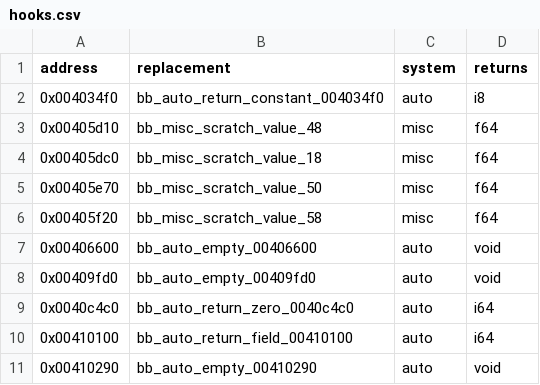
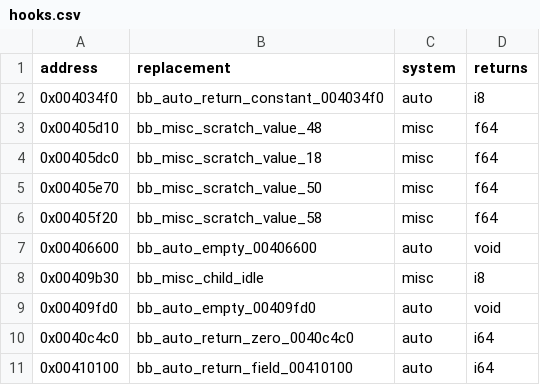
Before and after one commit to Jeffiest/Paleblood, a CSV file: game/hooks.csv, drawn as a sheet; only a part is shown; the shorter side is filled out with more unchanged rows; the diff names each change by its address in the sheet, - before the commit and + after, or states it on an @@ line.

```diff
--- a/game/hooks.csv
+++ b/game/hooks.csv
+row 8: 0x00409b30 | bb_misc_child_idle | misc | i8
```
Also changed, not shown: 9 other files.
